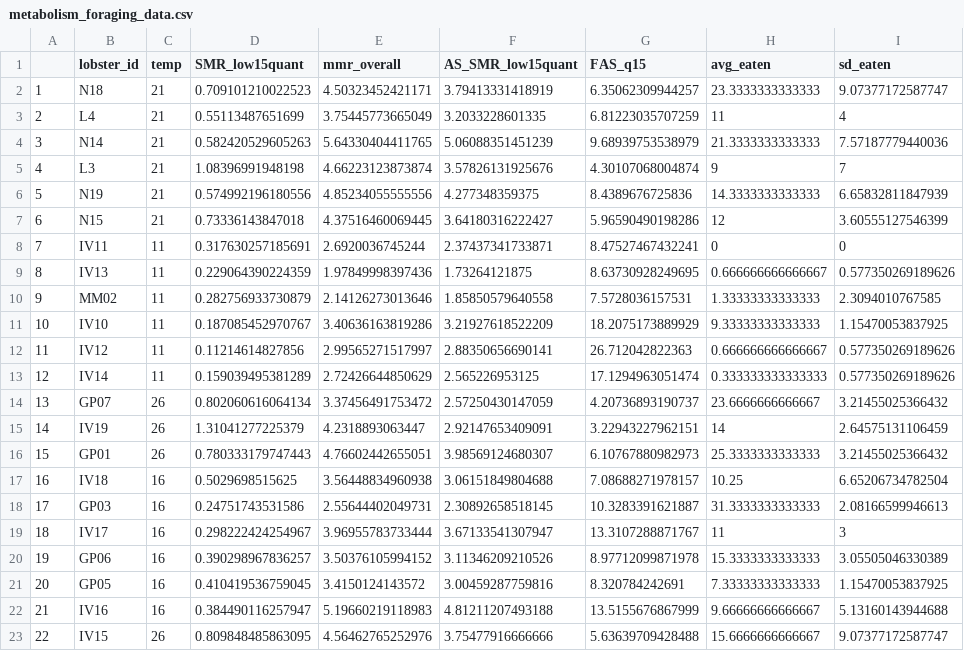
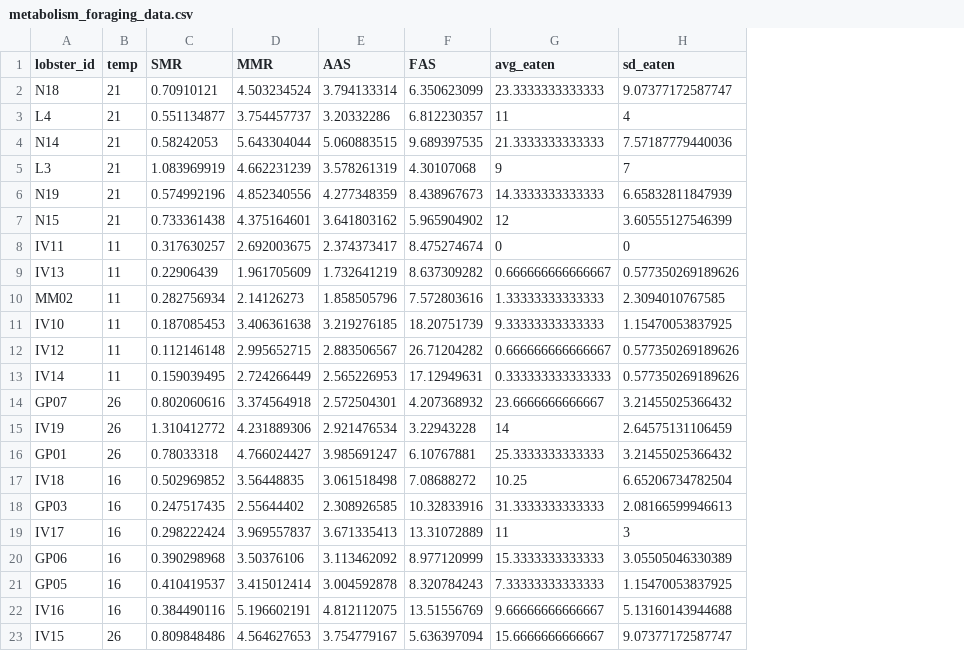
Before and after one commit to stier-lab/Csik-etal-Functional-Ecology, a CSV file: data/correlations/outputs/metabolism_foraging_data.csv, drawn as a sheet; only a part is shown; removed rows and columns are numbered as before the commit, all else as after; the diff names each change by its address in the sheet, - before the commit and + after, or states it on an @@ line.

Commit message:
changed SMR_low15quant to SMR, mmr_overall to MMR, AS_SMR_low15quant to AAS and FAS_q15 to FAS--makes it easier to describe metadata in README

```diff
--- a/data/correlations/outputs/metabolism_foraging_data.csv
+++ b/data/correlations/outputs/metabolism_foraging_data.csv
-column A, rows 2-23: 1 | 2 | 3 | 4 | 5 | 6 | 7 | 8 | 9 | 10 | 11 | 12 | 13 | 14 | 15 | 16 | 17 | 18 | 19 | 20 | 21 | 22
-column D (SMR_low15quant), rows 2-23: 0.709101210022523 | 0.55113487651699 | 0.582420529605263 | 1.08396991948198 | 0.574992196180556 | 0.73336143847018 | 0.317630257185691 | 0.229064390224359 | 0.282756933730879 | 0.187085452970767 | 0.11214614827856 | 0.159039495381289 | 0.802060616064134 | 1.31041277225379 | 0.780333179747443 | 0.5029698515625 | 0.24751743531586 | 0.298222424254967 | 0.390298967836257 | 0.410419536759045 | 0.384490116257947 | 0.809848485863095
-column E (mmr_overall), rows 2-23: 4.50323452421171 | 3.75445773665049 | 5.64330404411765 | 4.66223123873874 | 4.85234055555556 | 4.37516460069445 | 2.6920036745244 | 1.97849998397436 | 2.14126273013646 | 3.40636163819286 | 2.99565271517997 | 2.72426644850629 | 3.37456491753472 | 4.2318893063447 | 4.76602442655051 | 3.56448834960938 | 2.55644402049731 | 3.96955783733444 | 3.50376105994152 | 3.4150124143572 | 5.19660219118983 | 4.56462765252976
-column F (AS_SMR_low15quant), rows 2-23: 3.79413331418919 | 3.2033228601335 | 5.06088351451239 | 3.57826131925676 | 4.277348359375 | 3.64180316222427 | 2.37437341733871 | 1.73264121875 | 1.85850579640558 | 3.21927618522209 | 2.88350656690141 | 2.565226953125 | 2.57250430147059 | 2.92147653409091 | 3.98569124680307 | 3.06151849804688 | 2.30892658518145 | 3.67133541307947 | 3.11346209210526 | 3.00459287759816 | 4.81211207493188 | 3.75477916666666
-column G (FAS_q15), rows 2-23: 6.35062309944257 | 6.81223035707259 | 9.68939753538979 | 4.30107068004874 | 8.4389676725836 | 5.96590490198286 | 8.47527467432241 | 8.63730928249695 | 7.5728036157531 | 18.2075173889929 | 26.712042822363 | 17.1294963051474 | 4.20736893190737 | 3.22943227962151 | 6.10767880982973 | 7.08688271978157 | 10.3283391621887 | 13.3107288871767 | 8.97712099871978 | 8.320784242691 | 13.5155676867999 | 5.63639709428488
+column C (SMR), rows 2-23: 0.70910121 | 0.551134877 | 0.58242053 | 1.083969919 | 0.574992196 | 0.733361438 | 0.317630257 | 0.22906439 | 0.282756934 | 0.187085453 | 0.112146148 | 0.159039495 | 0.802060616 | 1.310412772 | 0.78033318 | 0.502969852 | 0.247517435 | 0.298222424 | 0.390298968 | 0.410419537 | 0.384490116 | 0.809848486
+column D (MMR), rows 2-23: 4.503234524 | 3.754457737 | 5.643304044 | 4.662231239 | 4.852340556 | 4.375164601 | 2.692003675 | 1.961705609 | 2.14126273 | 3.406361638 | 2.995652715 | 2.724266449 | 3.374564918 | 4.231889306 | 4.766024427 | 3.56448835 | 2.55644402 | 3.969557837 | 3.50376106 | 3.415012414 | 5.196602191 | 4.564627653
+column E (AAS), rows 2-23: 3.794133314 | 3.20332286 | 5.060883515 | 3.578261319 | 4.277348359 | 3.641803162 | 2.374373417 | 1.732641219 | 1.858505796 | 3.219276185 | 2.883506567 | 2.565226953 | 2.572504301 | 2.921476534 | 3.985691247 | 3.061518498 | 2.308926585 | 3.671335413 | 3.113462092 | 3.004592878 | 4.812112075 | 3.754779167
+column F (FAS), rows 2-23: 6.350623099 | 6.812230357 | 9.689397535 | 4.30107068 | 8.438967673 | 5.965904902 | 8.475274674 | 8.637309282 | 7.572803616 | 18.20751739 | 26.71204282 | 17.12949631 | 4.207368932 | 3.22943228 | 6.10767881 | 7.08688272 | 10.32833916 | 13.31072889 | 8.977120999 | 8.320784243 | 13.51556769 | 5.636397094
```
Also changed, not shown: 7 other files.
